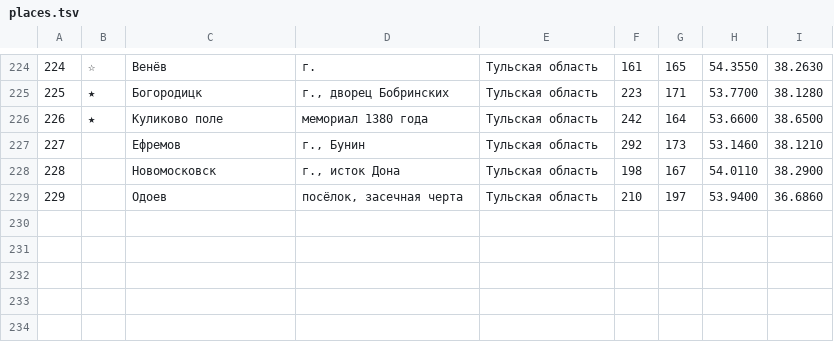
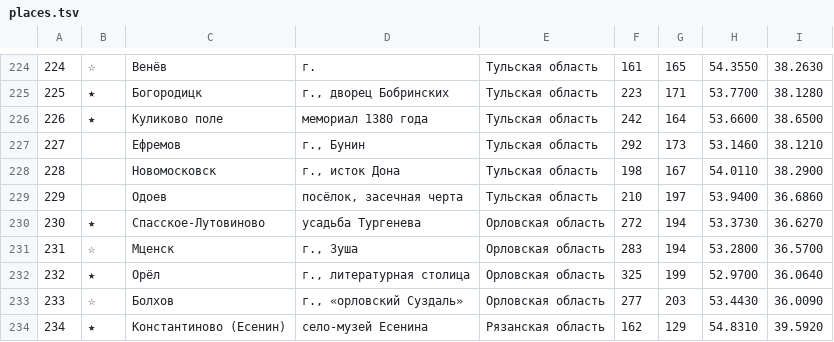
Before and after one commit to kartaviyukr/-, a TSV file: content/tools/places.tsv, drawn as a sheet; only a part is shown, gaps mark what is left out.

```diff
--- a/content/tools/places.tsv
+++ b/content/tools/places.tsv
@@ -229 +229,6 @@
 229		Одоев	посёлок, засечная черта	Тульская область	210	197	53.9400	36.6860
+230	★	Спасское-Лутовиново	усадьба Тургенева	Орловская область	272	194	53.3730	36.6270
+231	☆	Мценск	г., Зуша	Орловская область	283	194	53.2800	36.5700
+232	★	Орёл	г., литературная столица	Орловская область	325	199	52.9700	36.0640
+233	☆	Болхов	г., «орловский Суздаль»	Орловская область	277	203	53.4430	36.0090
+234	★	Константиново (Есенин)	село-музей Есенина	Рязанская область	162	129	54.8310	39.5920
```
Also changed, not shown: 7 other files.
